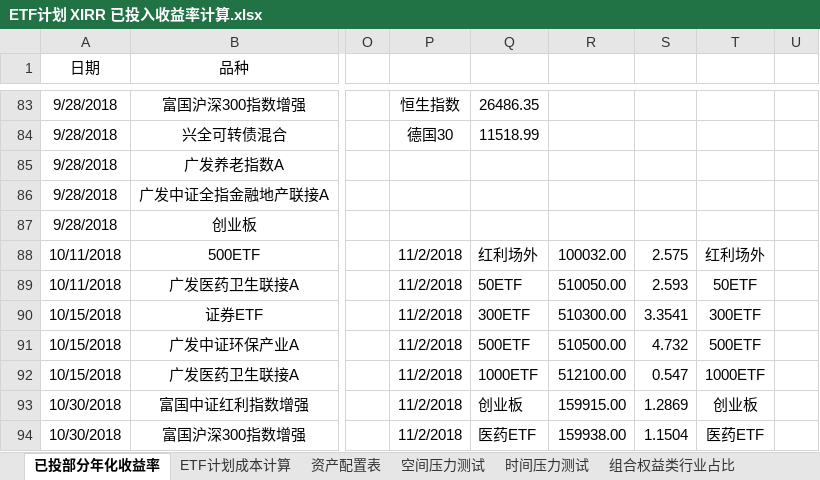
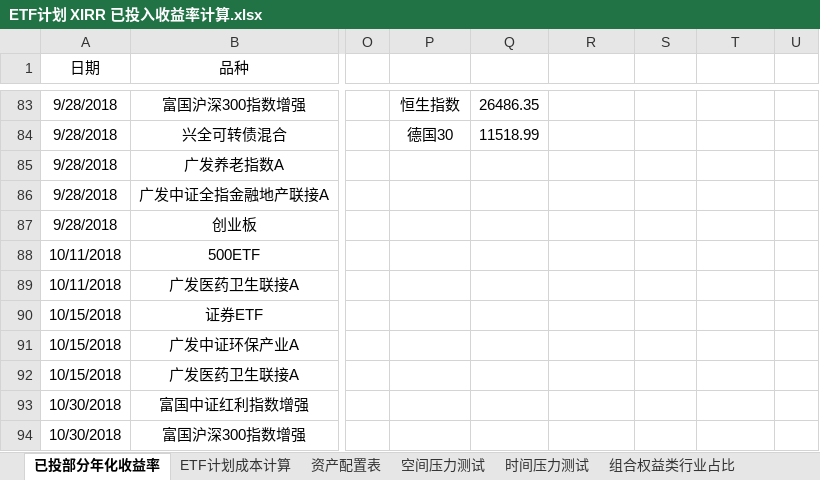
Before and after one commit to klq26/finance-data, an Excel workbook: Portfolio/ETF计划 XIRR 已投入收益率计算.xlsx, sheet 已投部分年化收益率, drawn as a sheet; only a part is shown, gaps mark what is left out; values as stored, in another font and other column widths than the file's, no borders; conditional formats not drawn; the diff covers the shown part only; the diff names each change by its address in the sheet, - before the commit and + after, or states it on an @@ line.

```diff
--- a/Portfolio/ETF计划 XIRR 已投入收益率计算.xlsx (sheet 已投部分年化收益率)
+++ b/Portfolio/ETF计划 XIRR 已投入收益率计算.xlsx (sheet 已投部分年化收益率)
-P88:P94: 11/2/2018
+P88:P94: (empty)
-Q88: 红利场外
+Q88: (empty)
-R88: 100032.00
+R88: (empty)
-S88: 2.575
+S88: (empty)
-T88: 红利场外
+T88: (empty)
-Q89: 50ETF
+Q89: (empty)
-R89: 510050.00
+R89: (empty)
-S89: 2.593
+S89: (empty)
-T89: 50ETF
+T89: (empty)
-Q90: 300ETF
+Q90: (empty)
-R90: 510300.00
+R90: (empty)
-S90: 3.3541
+S90: (empty)
-T90: 300ETF
+T90: (empty)
-Q91: 500ETF
+Q91: (empty)
-R91: 510500.00
+R91: (empty)
-S91: 4.732
+S91: (empty)
-T91: 500ETF
+T91: (empty)
-Q92: 1000ETF
+Q92: (empty)
-R92: 512100.00
+R92: (empty)
-S92: 0.547
+S92: (empty)
-T92: 1000ETF
+T92: (empty)
-Q93: 创业板
+Q93: (empty)
-R93: 159915.00
+R93: (empty)
-S93: 1.2869
+S93: (empty)
-T93: 创业板
+T93: (empty)
-Q94: 医药ETF
+Q94: (empty)
-R94: 159938.00
+R94: (empty)
-S94: 1.1504
+S94: (empty)
-T94: 医药ETF
+T94: (empty)
```
Also changed, not shown: 13 added rows, 34 removed rows, 117 edited cells and cell formats elsewhere in this sheet, sheet 空间压力测试, 2 other files.
